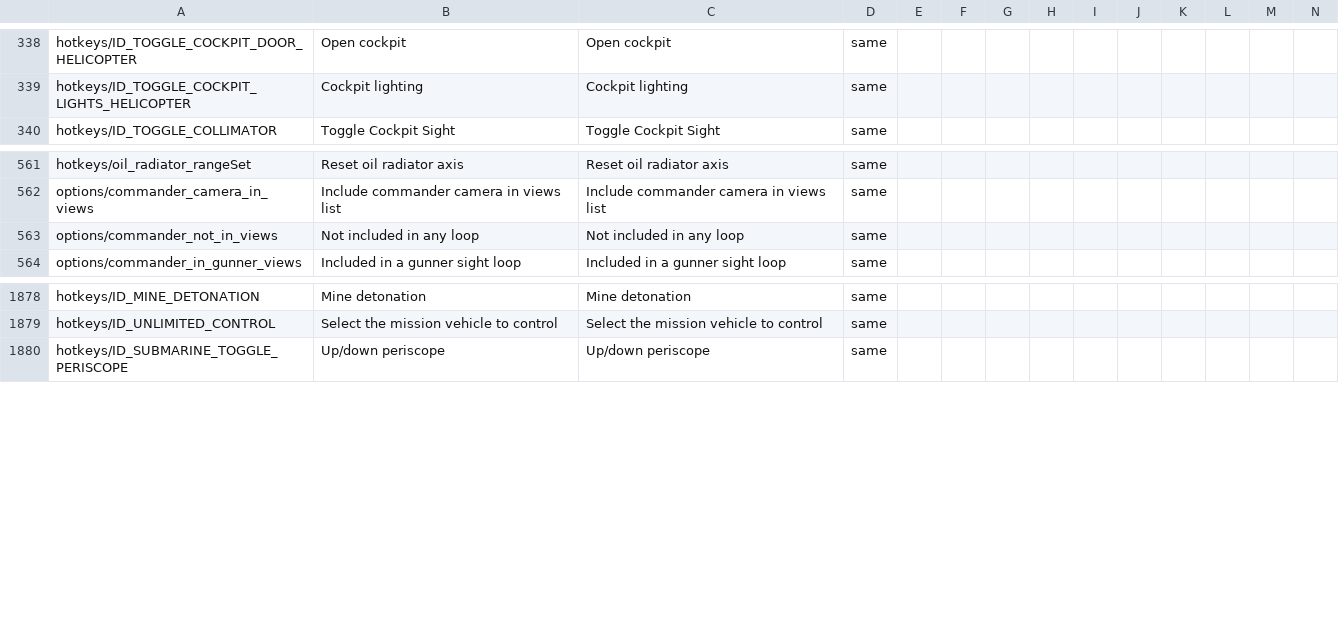
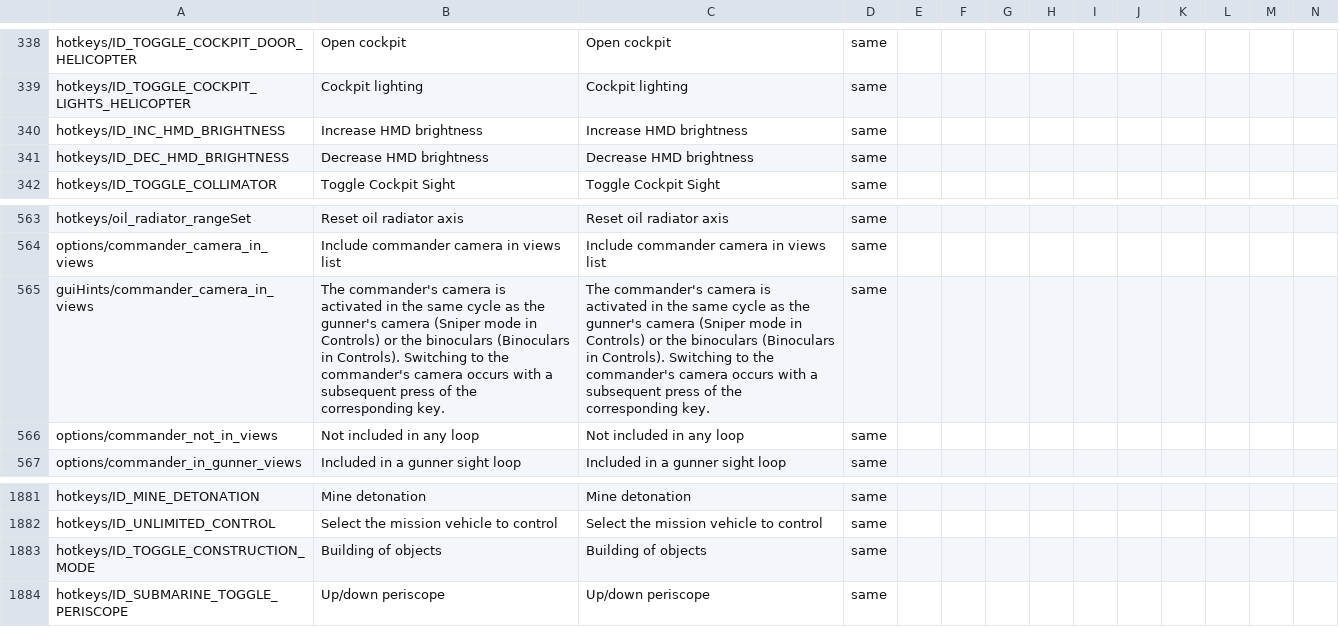
Before and after one commit to mikechuy/SCAM, a CSV file: controls.csv, drawn as a sheet; only a part is shown, gaps mark what is left out; rows hold the shown columns only; the diff names each change by its address in the sheet, - before the commit and + after, or states it on an @@ line.

```diff
--- a/controls.csv
+++ b/controls.csv
+row 340: hotkeys/ID_INC_HMD_BRIGHTNESS | Increase HMD brightness | Increase HMD brightness | same
+row 341: hotkeys/ID_DEC_HMD_BRIGHTNESS | Decrease HMD brightness | Decrease HMD brightness | same
+row 565: guiHints/commander_camera_in_views | The commander's camera is activated in the same cycle as the gunner's camera (Sniper mode in Controls) or the binoculars (Binoculars in Controls). Switching to the commander's camera occurs with a subsequent press of the corresponding key. | The commander's camera is activated in the same cycle as the gunner's camera (Sniper mode in Controls) or the binoculars (Binoculars in Controls). Switching to the commander's camera occurs with a subsequent press of the corresponding key. | same
+row 1883: hotkeys/ID_TOGGLE_CONSTRUCTION_MODE | Building of objects | Building of objects | same
```
Also changed, not shown: _online.csv, menu.csv, 6 other files.
